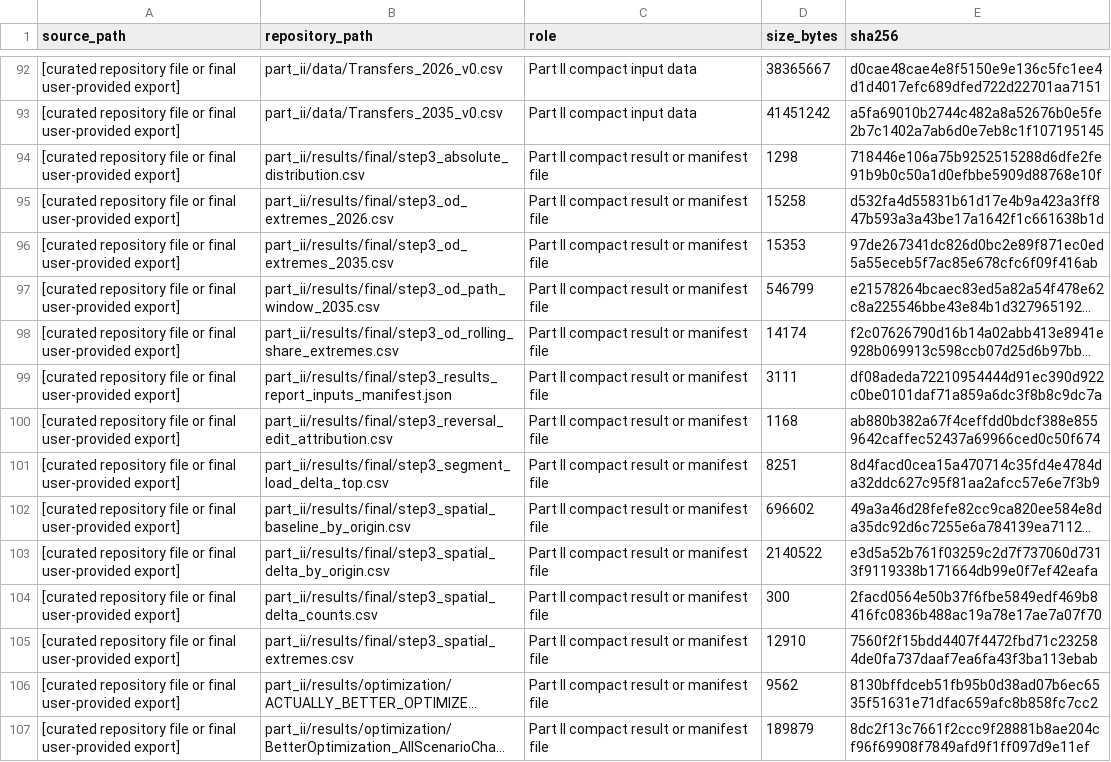
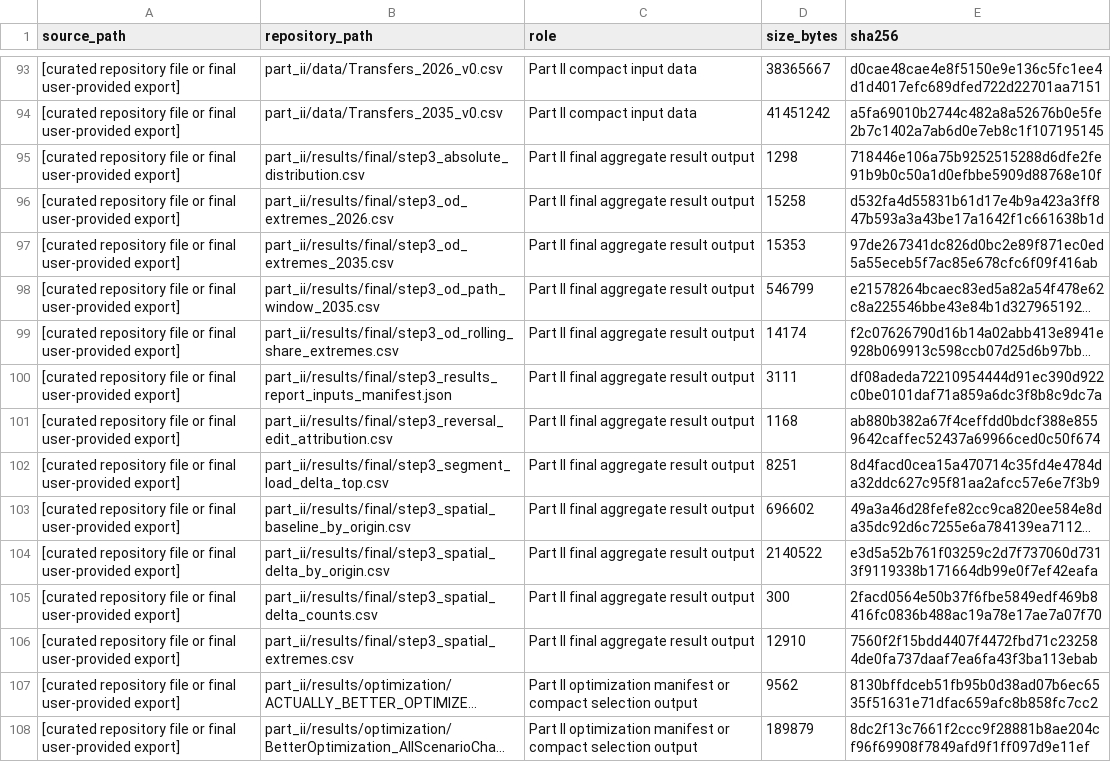
Before and after one commit to MaBeAnGa/SwissPeriodicTimetableOptimisation, a CSV file: docs/file_manifest.csv, drawn as a sheet; only a part is shown, gaps mark what is left out; long unchanged cells end in …; addresses are those after the commit; the diff covers the shown part only; the diff names each change by its address in the sheet, - before the commit and + after, or states it on an @@ line.

```diff
--- a/docs/file_manifest.csv
+++ b/docs/file_manifest.csv
-C95:C106 (role): Part II compact result or manifest file
+C95:C106 (role): Part II final aggregate result output
-C107:C108 (role): Part II compact result or manifest file
+C107:C108 (role): Part II optimization manifest or compact selection output
```
Also changed, not shown: 3 added rows, 2 removed rows and 94 edited cells elsewhere in this file, 10 other files.
